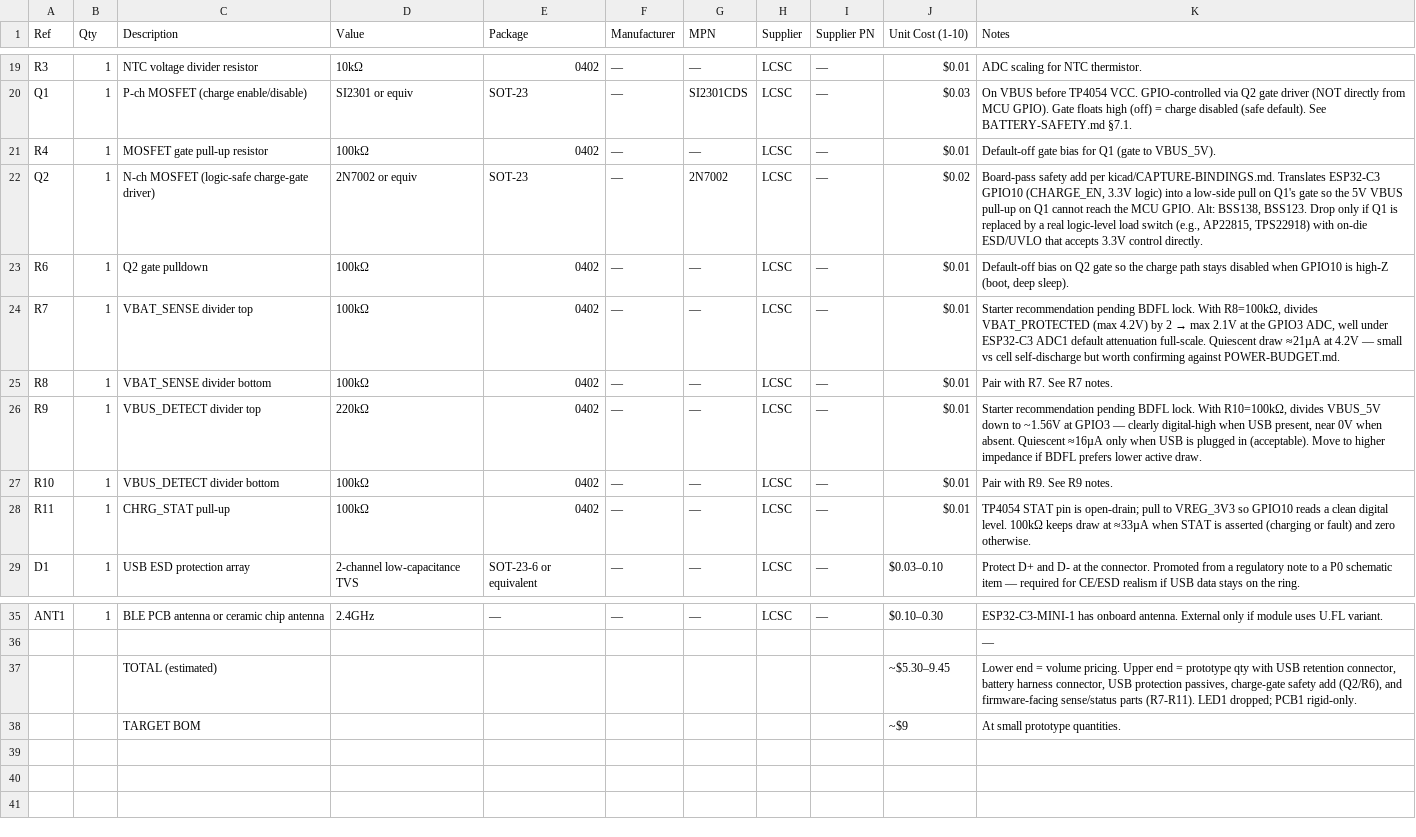
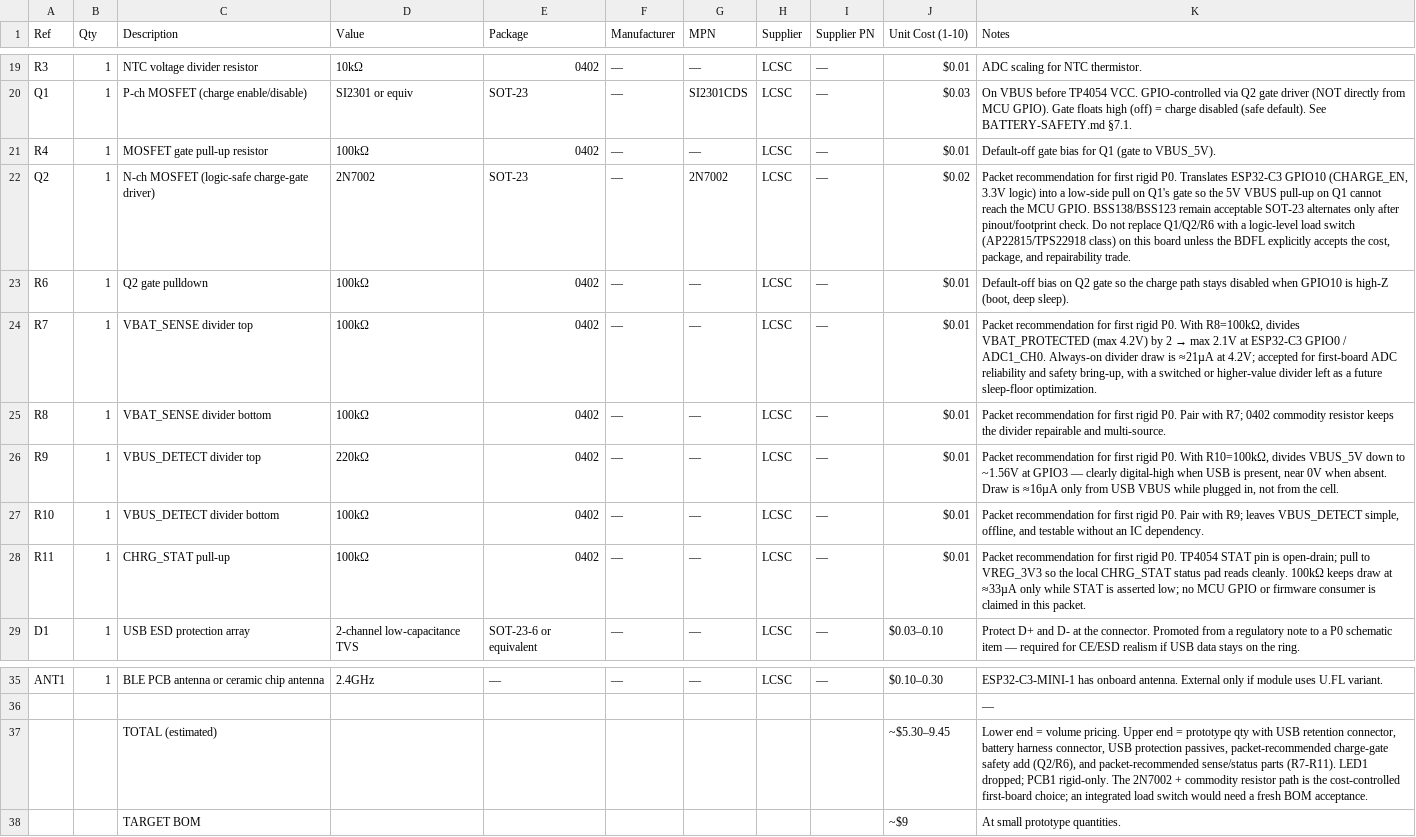
Before and after one commit to fluffyrabbot/powerfinger, a CSV file: hardware/bom/R30-OLED-NONE-NONE.csv, drawn as a sheet; only a part is shown, gaps mark what is left out.

Commit message:
feat(hardware): lock R30 sense and schematic baseline
Design disclosure: sensing mechanism PAW3204-class optical tracking; form factor R30-OLED-NONE-NONE fingertip ring, active 30-degree ring packet; intended use BLE HID pointing for accessibility; BOM estimate ~$5.30-9.45.

Record the accepted 2N7002 charge-gate path, R7-R11 sense/status values, current KiCad red baseline, and directly linked packet truth docs.

```diff
--- a/hardware/bom/R30-OLED-NONE-NONE.csv
+++ b/hardware/bom/R30-OLED-NONE-NONE.csv
@@ -21,9 +21,9 @@ Q1,1,P-ch MOSFET (charge enable/disable),SI2301 or equiv,SOT-23,—,SI2301CDS,LC
 R4,1,MOSFET gate pull-up resistor,100kΩ,0402,—,—,LCSC,—,$0.01,"Default-off gate bias for Q1 (gate to VBUS_5V)."
-Q2,1,N-ch MOSFET (logic-safe charge-gate driver),2N7002 or equiv,SOT-23,—,2N7002,LCSC,—,$0.02,"Board-pass safety add per kicad/CAPTURE-BINDINGS.md. Translates ESP32-C3 GPIO10 (CHARGE_EN, 3.3V logic) into a low-side pull on Q1's gate so the 5V VBUS pull-up on Q1 cannot reach the MCU GPIO. Alt: BSS138, BSS123. Drop only if Q1 is replaced by a real logic-level load switch (e.g., AP22815, TPS22918) with on-die ESD/UVLO that accepts 3.3V control directly."
+Q2,1,N-ch MOSFET (logic-safe charge-gate driver),2N7002,SOT-23,—,2N7002,LCSC,—,$0.02,"Packet recommendation for first rigid P0. Translates ESP32-C3 GPIO10 (CHARGE_EN, 3.3V logic) into a low-side pull on Q1's gate so the 5V VBUS pull-up on Q1 cannot reach the MCU GPIO. BSS138/BSS123 remain acceptable SOT-23 alternates only after pinout/footprint check. Do not replace Q1/Q2/R6 with a logic-level load switch (AP22815/TPS22918 class) on this board unless the BDFL explicitly accepts the cost, package, and repairability trade."
 R6,1,Q2 gate pulldown,100kΩ,0402,—,—,LCSC,—,$0.01,"Default-off bias on Q2 gate so the charge path stays disabled when GPIO10 is high-Z (boot, deep sleep)."
-R7,1,VBAT_SENSE divider top,100kΩ,0402,—,—,LCSC,—,$0.01,"Starter recommendation pending BDFL lock. With R8=100kΩ, divides VBAT_PROTECTED (max 4.2V) by 2 → max 2.1V at the GPIO3 ADC, well under ESP32-C3 ADC1 default attenuation full-scale. Quiescent draw ≈21µA at 4.2V — small vs cell self-discharge but worth confirming against POWER-BUDGET.md."
-R8,1,VBAT_SENSE divider bottom,100kΩ,0402,—,—,LCSC,—,$0.01,"Pair with R7. See R7 notes."
-R9,1,VBUS_DETECT divider top,220kΩ,0402,—,—,LCSC,—,$0.01,"Starter recommendation pending BDFL lock. With R10=100kΩ, divides VBUS_5V down to ~1.56V at GPIO3 — clearly digital-high when USB present, near 0V when absent. Quiescent ≈16µA only when USB is plugged in (acceptable). Move to higher impedance if BDFL prefers lower active draw."
-R10,1,VBUS_DETECT divider bottom,100kΩ,0402,—,—,LCSC,—,$0.01,"Pair with R9. See R9 notes."
-R11,1,CHRG_STAT pull-up,100kΩ,0402,—,—,LCSC,—,$0.01,"TP4054 STAT pin is open-drain; pull to VREG_3V3 so GPIO10 reads a clean digital level. 100kΩ keeps draw at ≈33µA when STAT is asserted (charging or fault) and zero otherwise."
+R7,1,VBAT_SENSE divider top,100kΩ,0402,—,—,LCSC,—,$0.01,"Packet recommendation for first rigid P0. With R8=100kΩ, divides VBAT_PROTECTED (max 4.2V) by 2 → max 2.1V at ESP32-C3 GPIO0 / ADC1_CH0. Always-on divider draw is ≈21µA at 4.2V; accepted for first-board ADC reliability and safety bring-up, with a switched or higher-value divider left as a future sleep-floor optimization."
+R8,1,VBAT_SENSE divider bottom,100kΩ,0402,—,—,LCSC,—,$0.01,"Packet recommendation for first rigid P0. Pair with R7; 0402 commodity resistor keeps the divider repairable and multi-source."
+R9,1,VBUS_DETECT divider top,220kΩ,0402,—,—,LCSC,—,$0.01,"Packet recommendation for first rigid P0. With R10=100kΩ, divides VBUS_5V down to ~1.56V at GPIO3 — clearly digital-high when USB is present, near 0V when absent. Draw is ≈16µA only from USB VBUS while plugged in, not from the cell."
+R10,1,VBUS_DETECT divider bottom,100kΩ,0402,—,—,LCSC,—,$0.01,"Packet recommendation for first rigid P0. Pair with R9; leaves VBUS_DETECT simple, offline, and testable without an IC dependency."
+R11,1,CHRG_STAT pull-up,100kΩ,0402,—,—,LCSC,—,$0.01,"Packet recommendation for first rigid P0. TP4054 STAT pin is open-drain; pull to VREG_3V3 so the local CHRG_STAT status pad reads cleanly. 100kΩ keeps draw at ≈33µA only while STAT is asserted low; no MCU GPIO or firmware consumer is claimed in this packet."
 D1,1,USB ESD protection array,2-channel low-capacitance TVS,SOT-23-6 or equivalent,—,—,LCSC,—,$0.03–0.10,"Protect D+ and D- at the connector. Promoted from a regulatory note to a P0 schematic item — required for CE/ESD realism if USB data stays on the ring."
@@ -36,3 +36,3 @@ ANT1,1,BLE PCB antenna or ceramic chip antenna,2.4GHz,—,—,—,LCSC,—,$0.10
 ,,,,,,,,,,"—"
-,,TOTAL (estimated),,,,,,,"~$5.30–9.45","Lower end = volume pricing. Upper end = prototype qty with USB retention connector, battery harness connector, USB protection passives, charge-gate safety add (Q2/R6), and firmware-facing sense/status parts (R7-R11). LED1 dropped; PCB1 rigid-only."
+,,TOTAL (estimated),,,,,,,"~$5.30–9.45","Lower end = volume pricing. Upper end = prototype qty with USB retention connector, battery harness connector, USB protection passives, packet-recommended charge-gate safety add (Q2/R6), and packet-recommended sense/status parts (R7-R11). LED1 dropped; PCB1 rigid-only. The 2N7002 + commodity resistor path is the cost-controlled first-board choice; an integrated load switch would need a fresh BOM acceptance."
 ,,TARGET BOM,,,,,,,"~$9","At small prototype quantities."
```
Also changed, not shown: 19 other files.
